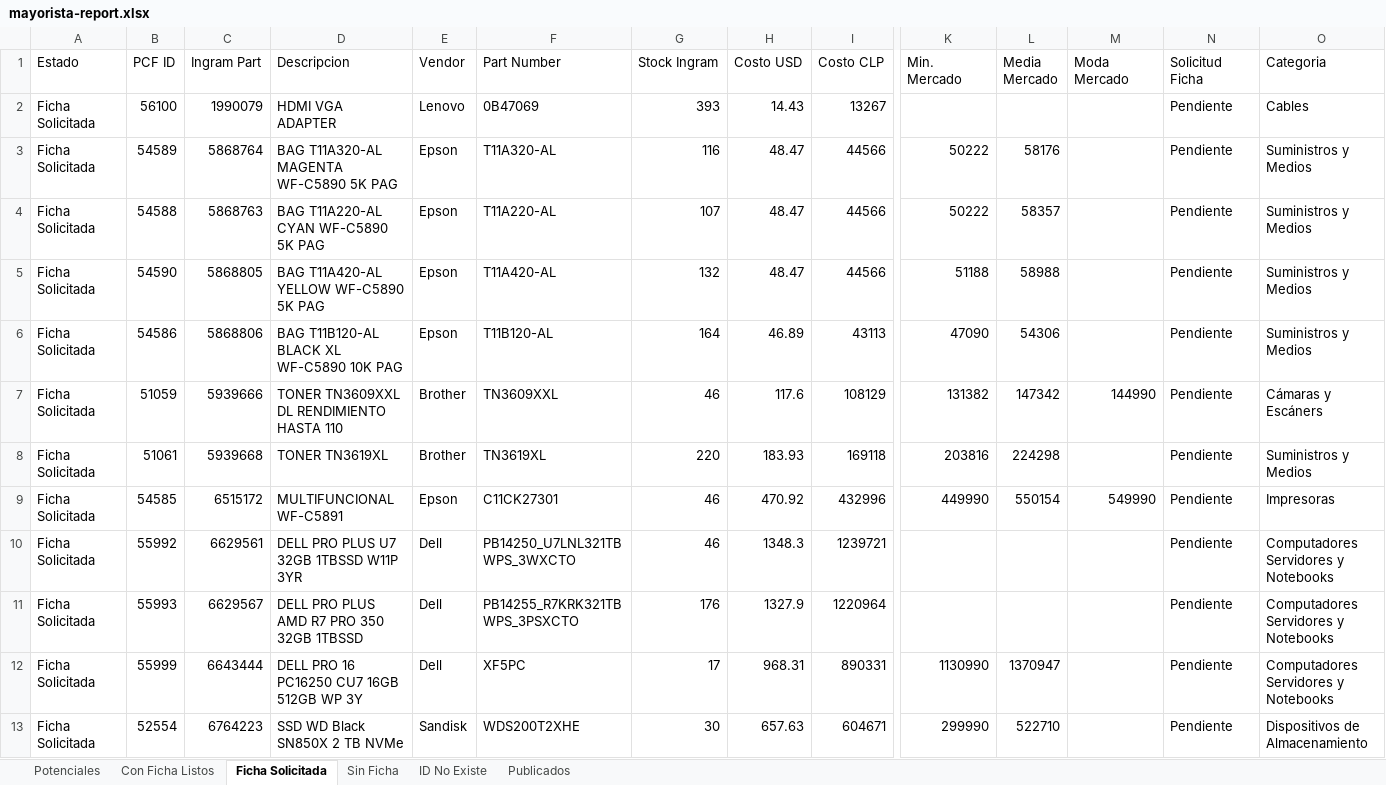
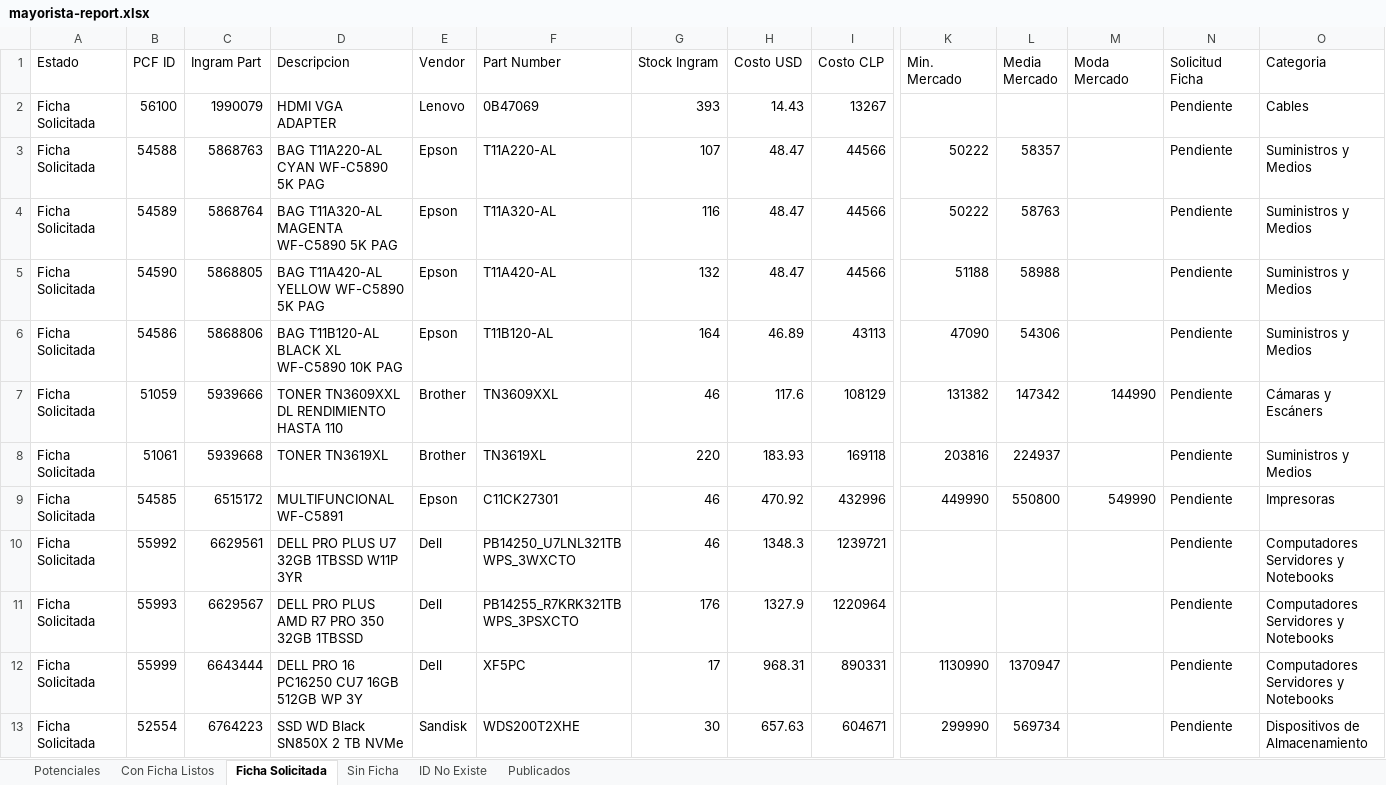
Before and after one commit to aincatoni/pcfactory-monitor-mayoristas, an Excel workbook: mayorista-report.xlsx, sheet Ficha Solicitada, drawn as a sheet; only a part is shown, gaps mark what is left out; values as stored, in another font and other column widths than the file's, no borders; removed rows and columns are numbered as before the commit, all else as after; rows hold the shown columns only; the diff names each change by its address in the sheet, - before the commit and + after, or states it on an @@ line.

```diff
--- a/mayorista-report.xlsx (sheet Ficha Solicitada)
+++ b/mayorista-report.xlsx (sheet Ficha Solicitada)
-row 3: Ficha Solicitada | 54589 | 5868764 | BAG T11A320-AL MAGENTA WF-C5890 5K PAG | Epson | T11A320-AL | 116 | 48.47 | 44566 | 50222 | 58176 |  | Pendiente | Suministros y Medios
+row 4: Ficha Solicitada | 54589 | 5868764 | BAG T11A320-AL MAGENTA WF-C5890 5K PAG | Epson | T11A320-AL | 116 | 48.47 | 44566 | 50222 | 58763 |  | Pendiente | Suministros y Medios
-L8 (Media Mercado): 224298
+L8 (Media Mercado): 224937
-L9 (Media Mercado): 550154
+L9 (Media Mercado): 550800
-L13 (Media Mercado): 522710
+L13 (Media Mercado): 569734
```
Also changed, not shown: sheet Publicados, sheet Potenciales, sheet Con Ficha Listos, sheet ID No Existe, sheet Sin Ficha, 2 other files.
